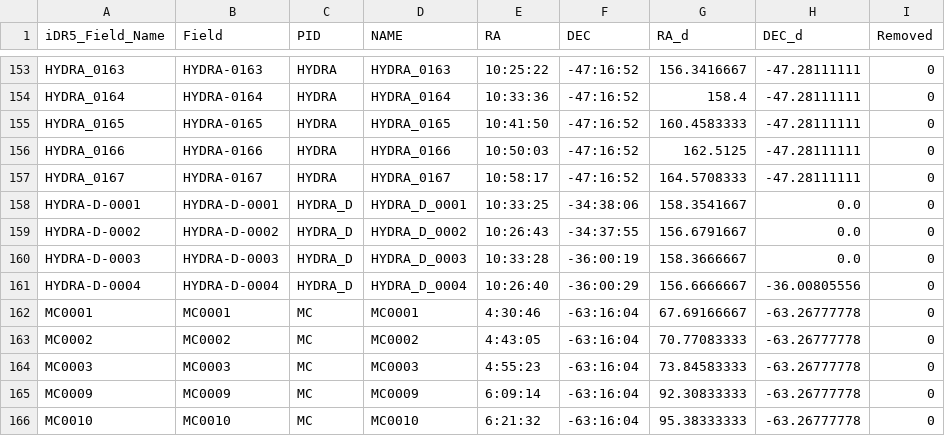
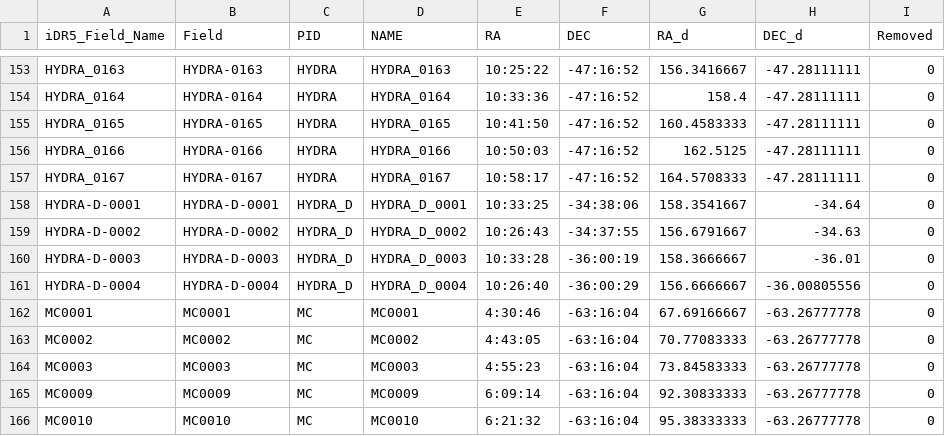
Before and after one commit to felipefer42/SPLUS_iDR5_utils, a CSV file: footprint/psf_vs_aper/iDR5_dual.csv (was footprint/iDR5_dual.csv), drawn as a sheet; only a part is shown, gaps mark what is left out.

```diff
--- a/footprint/iDR5_dual.csv
+++ b/footprint/psf_vs_aper/iDR5_dual.csv
@@ -157,5 +157,5 @@ HYDRA_0166,HYDRA-0166,HYDRA,HYDRA_0166,10:50:03,-47:16:52,162.5125,-47.28111111,
 HYDRA_0167,HYDRA-0167,HYDRA,HYDRA_0167,10:58:17,-47:16:52,164.5708333,-47.28111111,0
-HYDRA-D-0001,HYDRA-D-0001,HYDRA_D,HYDRA_D_0001,10:33:25,-34:38:06,158.3541667,0.0,0
-HYDRA-D-0002,HYDRA-D-0002,HYDRA_D,HYDRA_D_0002,10:26:43,-34:37:55,156.6791667,0.0,0
-HYDRA-D-0003,HYDRA-D-0003,HYDRA_D,HYDRA_D_0003,10:33:28,-36:00:19,158.3666667,0.0,0
+HYDRA-D-0001,HYDRA-D-0001,HYDRA_D,HYDRA_D_0001,10:33:25,-34:38:06,158.3541667,-34.64,0
+HYDRA-D-0002,HYDRA-D-0002,HYDRA_D,HYDRA_D_0002,10:26:43,-34:37:55,156.6791667,-34.63,0
+HYDRA-D-0003,HYDRA-D-0003,HYDRA_D,HYDRA_D_0003,10:33:28,-36:00:19,158.3666667,-36.01,0
 HYDRA-D-0004,HYDRA-D-0004,HYDRA_D,HYDRA_D_0004,10:26:40,-36:00:29,156.6666667,-36.00805556,0
```
Also changed, not shown: footprint/iDR5_pointings.csv, 20 other files.
